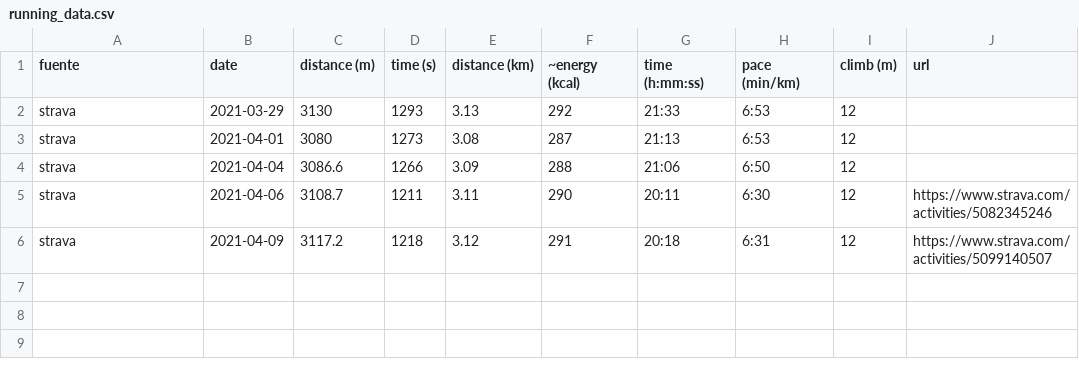
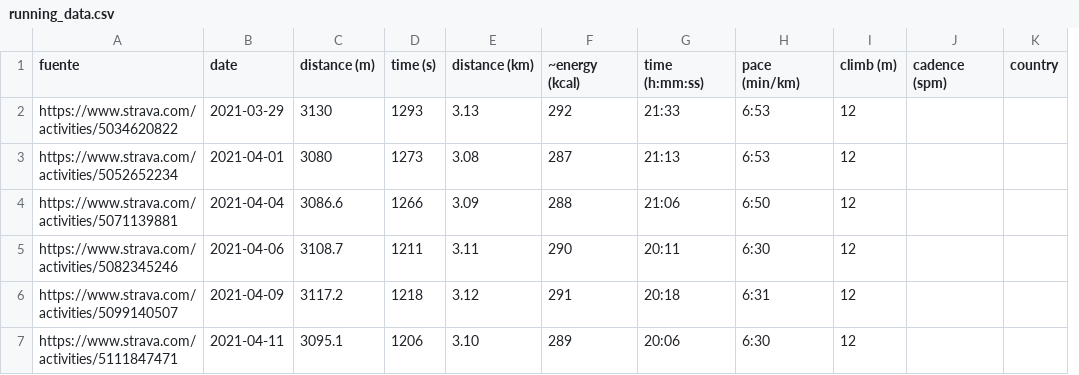
Before and after one commit to eguevaralopez/eguevaralopez.github.io, a CSV file: _data/running_data.csv, drawn as a sheet; removed rows and columns are numbered as before the commit, all else as after; the diff names each change by its address in the sheet, - before the commit and + after, or states it on an @@ line.

Commit message:
running update

```diff
--- a/_data/running_data.csv
+++ b/_data/running_data.csv
-column J (url), rows 5-6: https://www.strava.com/activities/5082345246 | https://www.strava.com/activities/5099140507
+column J (cadence (spm)), empty
+column K (country), empty
-A2 (fuente): strava
+A2 (fuente): https://www.strava.com/activities/5034620822
-A3 (fuente): strava
+A3 (fuente): https://www.strava.com/activities/5052652234
-A4 (fuente): strava
+A4 (fuente): https://www.strava.com/activities/5071139881
-A5 (fuente): strava
+A5 (fuente): https://www.strava.com/activities/5082345246
-A6 (fuente): strava
+A6 (fuente): https://www.strava.com/activities/5099140507
+row 7: https://www.strava.com/activities/5111847471 | 2021-04-11 | 3095.1 | 1206 | 3.10 | 289 | 20:06 | 6:30 | 12
```
Also changed, not shown: _data/dailymilesque_stats.csv, 5 other files.
